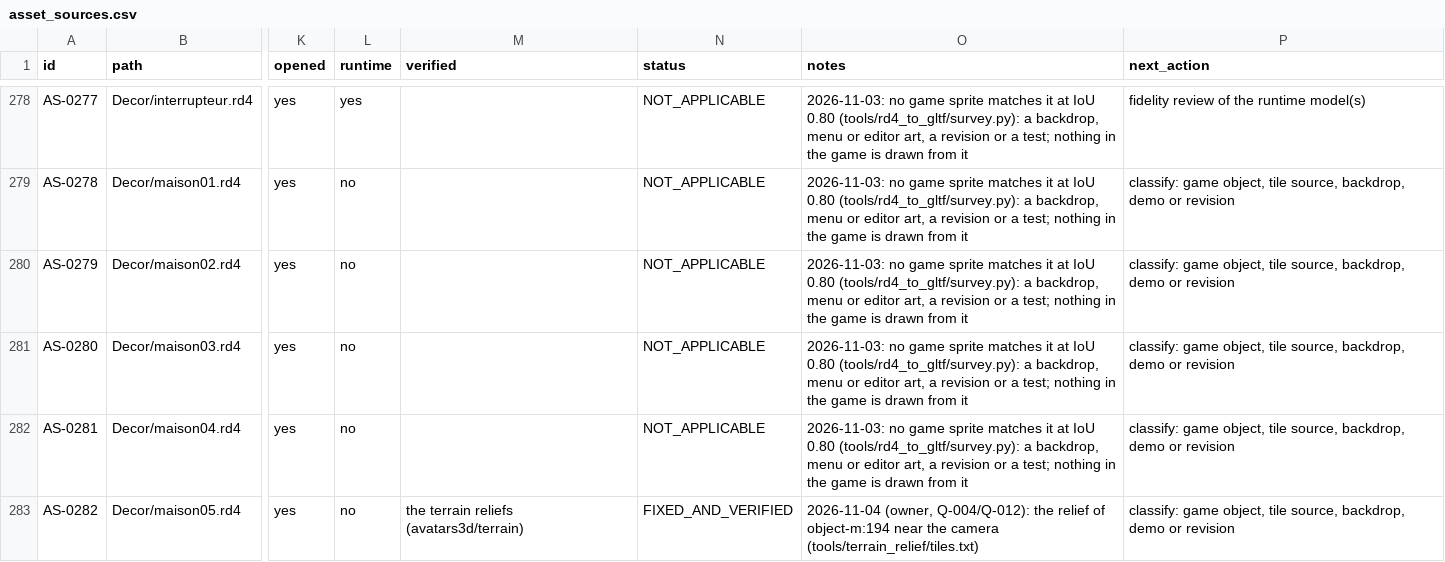
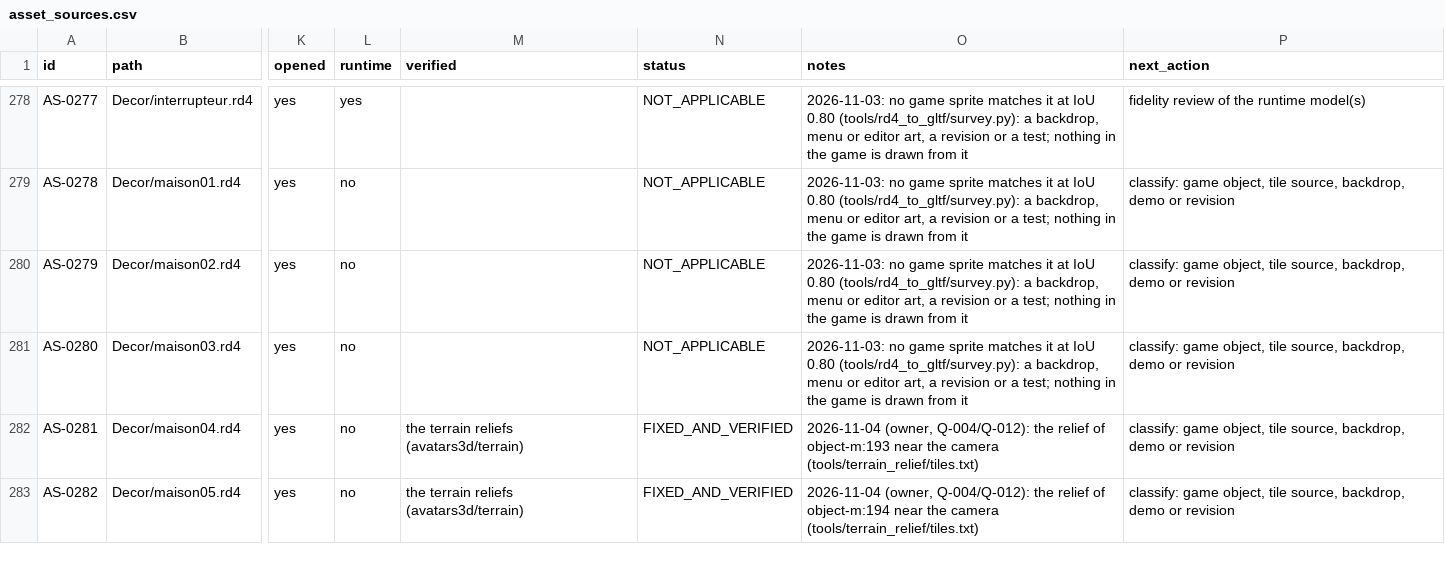
Before and after one commit to openeggbert/galaxy-eggbert, a CSV file: plans/audit/asset_sources.csv, drawn as a sheet; only a part is shown, gaps mark what is left out; the diff covers the shown part only; the diff names each change by its address in the sheet, - before the commit and + after, or states it on an @@ line.

```diff
--- a/plans/audit/asset_sources.csv
+++ b/plans/audit/asset_sources.csv
-M282 (verified): (empty)
+M282 (verified): the terrain reliefs (avatars3d/terrain)
-N282 (status): NOT_APPLICABLE
+N282 (status): FIXED_AND_VERIFIED
-O282 (notes): 2026-11-03: no game sprite matches it at IoU 0.80 (tools/rd4_to_gltf/survey.py): a backdrop, menu or editor art, a revision or a test; nothing in the game is drawn from it
+O282 (notes): 2026-11-04 (owner, Q-004/Q-012): the relief of object-m:193 near the camera (tools/terrain_relief/tiles.txt)
```
Also changed, not shown: 17 edited cells elsewhere in this file, plans/audit/asset_sources.notes.csv, plans/audit/render_representation.csv, 11 other files.
